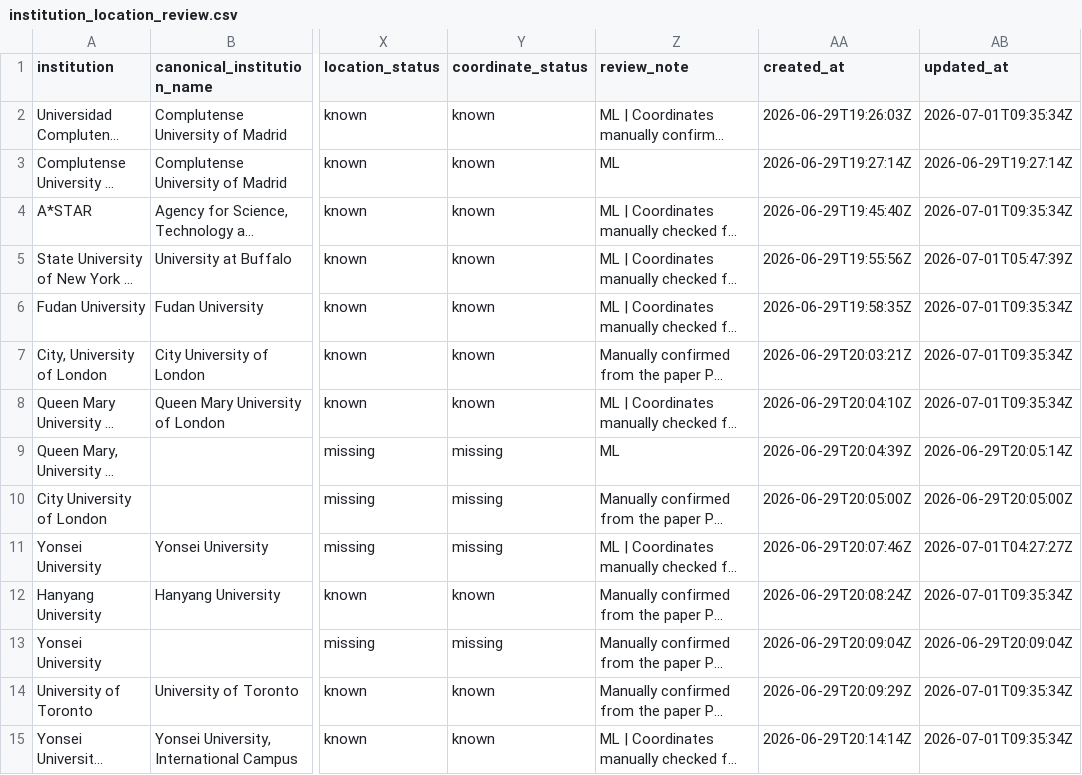
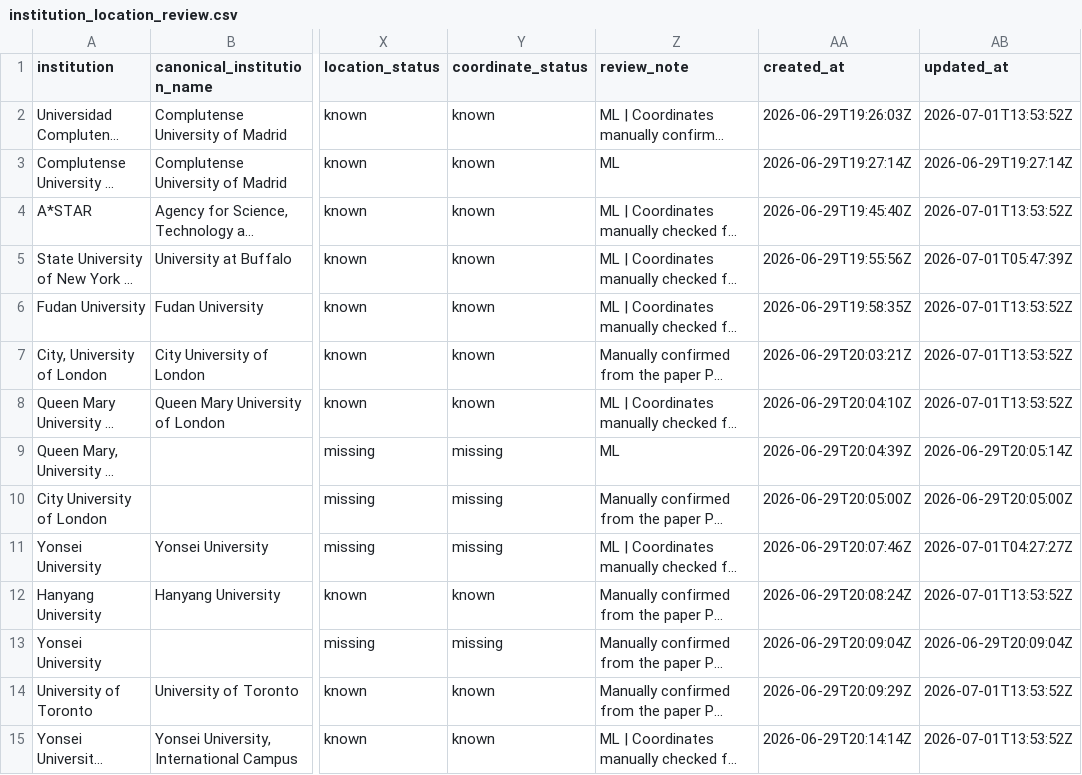
Before and after one commit to meiling-fdu/synthetic-image-research-map, a CSV file: data/curated/institution_location_review.csv, drawn as a sheet; only a part is shown, gaps mark what is left out; long unchanged cells end in …; the diff covers the shown part only; the diff names each change by its address in the sheet, - before the commit and + after, or states it on an @@ line.

Commit message:
restore: stable 789 dataset state and recovery baseline

```diff
--- a/data/curated/institution_location_review.csv
+++ b/data/curated/institution_location_review.csv
-AB2 (updated_at): 2026-07-01T09:35:34Z
+AB2 (updated_at): 2026-07-01T13:53:52Z
-AB4 (updated_at): 2026-07-01T09:35:34Z
+AB4 (updated_at): 2026-07-01T13:53:52Z
-AB6:AB8 (updated_at): 2026-07-01T09:35:34Z
+AB6:AB8 (updated_at): 2026-07-01T13:53:52Z
-AB12 (updated_at): 2026-07-01T09:35:34Z
+AB12 (updated_at): 2026-07-01T13:53:52Z
-AB14:AB15 (updated_at): 2026-07-01T09:35:34Z
+AB14:AB15 (updated_at): 2026-07-01T13:53:52Z
```
Also changed, not shown: 186 edited cells elsewhere in this file.
